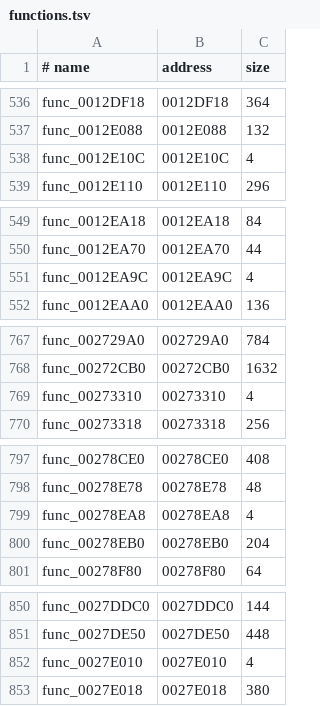
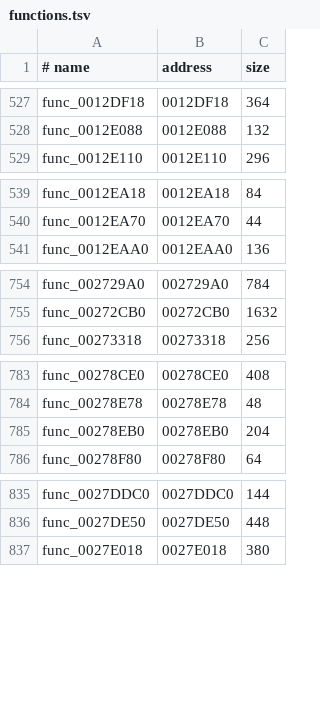
Before and after one commit to Clank700/rac2-decomp, a TSV file: config/boot/functions.tsv, drawn as a sheet; only a part is shown, gaps mark what is left out; the diff covers the shown part only; the diff names each change by its address in the sheet, - before the commit and + after, or states it on an @@ line.

```diff
--- a/config/boot/functions.tsv
+++ b/config/boot/functions.tsv
-row 538: func_0012E10C | 0012E10C | 4
-row 551: func_0012EA9C | 0012EA9C | 4
-row 769: func_00273310 | 00273310 | 4
-row 799: func_00278EA8 | 00278EA8 | 4
-row 852: func_0027E010 | 0027E010 | 4
```
Also changed, not shown: 20 removed rows elsewhere in this file, 42 other files.
